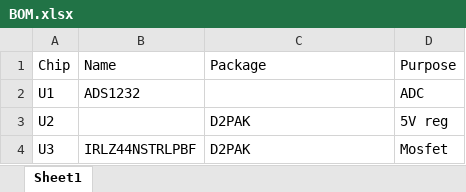
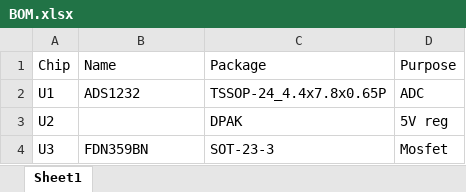
Before and after one commit to magnusnordlander/fifty-fifty, an Excel workbook: pcb/BOM.xlsx, sheet Sheet1, drawn as a sheet; values as stored, in another font and other column widths than the file's, no borders; the diff names each change by its address in the sheet, - before the commit and + after, or states it on an @@ line.

```diff
--- a/pcb/BOM.xlsx (sheet Sheet1)
+++ b/pcb/BOM.xlsx (sheet Sheet1)
-C2 (Package): (empty)
+C2 (Package): TSSOP-24_4.4x7.8x0.65P
-C3 (Package): D2PAK
+C3 (Package): DPAK
-B4 (Name): IRLZ44NSTRLPBF
+B4 (Name): FDN359BN
-C4 (Package): D2PAK
+C4 (Package): SOT-23-3
```
Also changed, not shown: 1 other file.
